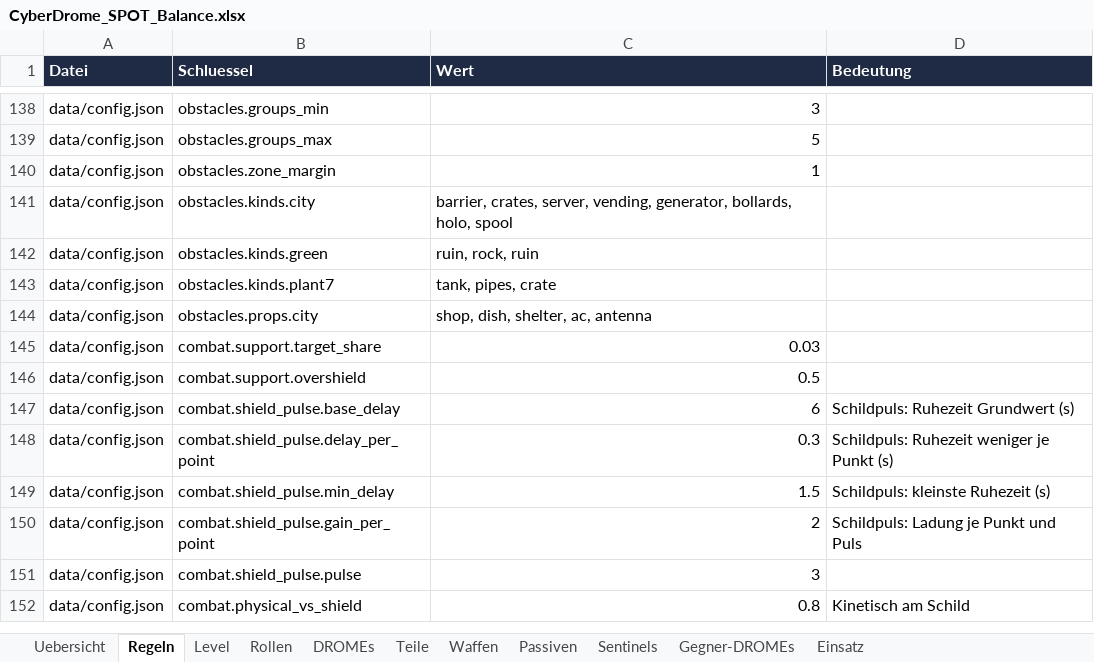
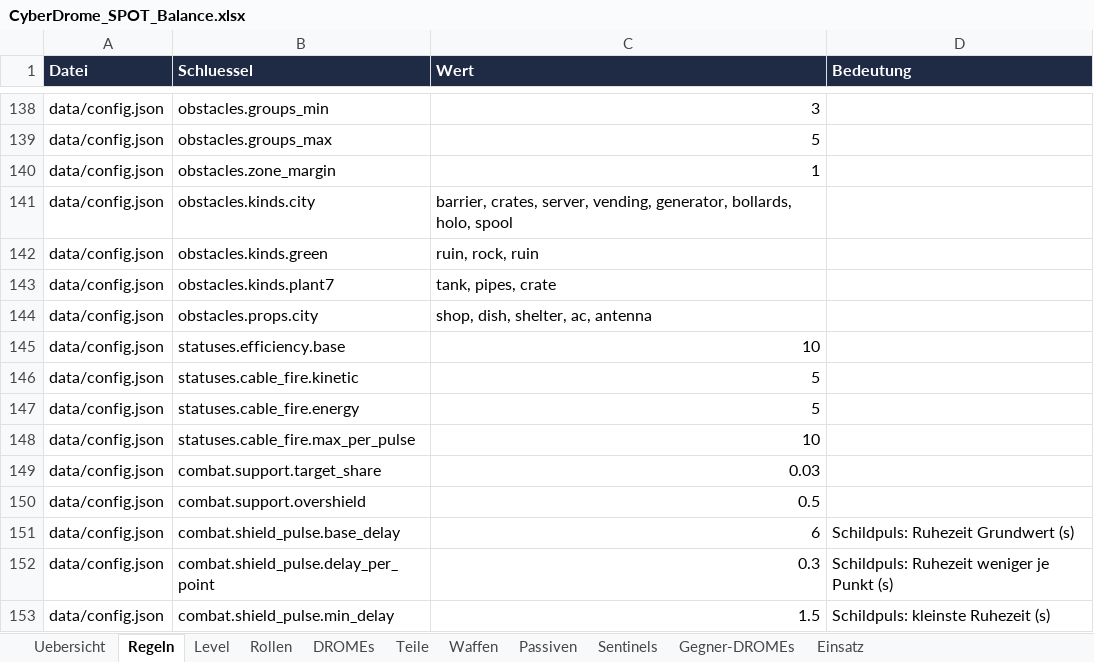
Before and after one commit to Longuspong/CyberDrome, an Excel workbook: docs/spot/CyberDrome_SPOT_Balance.xlsx, sheet Regeln, drawn as a sheet; only a part is shown, gaps mark what is left out; the shorter side is filled out with more unchanged rows; values as stored, in another font and other column widths than the file's, no borders; the diff names each change by its address in the sheet, - before the commit and + after, or states it on an @@ line.

```diff
--- a/docs/spot/CyberDrome_SPOT_Balance.xlsx (sheet Regeln)
+++ b/docs/spot/CyberDrome_SPOT_Balance.xlsx (sheet Regeln)
+row 145: data/config.json | statuses.efficiency.base | 10
+row 146: data/config.json | statuses.cable_fire.kinetic | 5
+row 147: data/config.json | statuses.cable_fire.energy | 5
+row 148: data/config.json | statuses.cable_fire.max_per_pulse | 10
```
Also changed, not shown: sheet DROMEs, sheet Waffen, docs/spot/CyberDrome_SPOT_Entscheidungen.xlsx, docs/spot/CyberDrome_SPOT_Module.xlsx, 27 other files.
